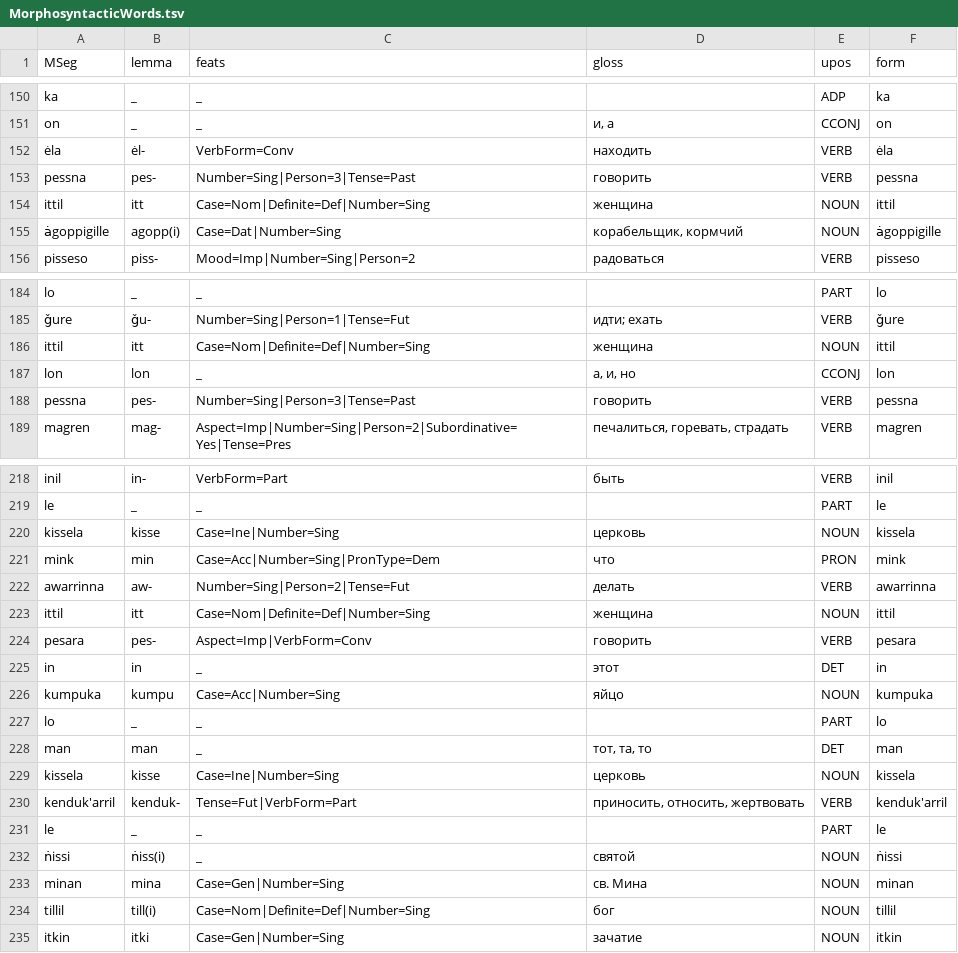
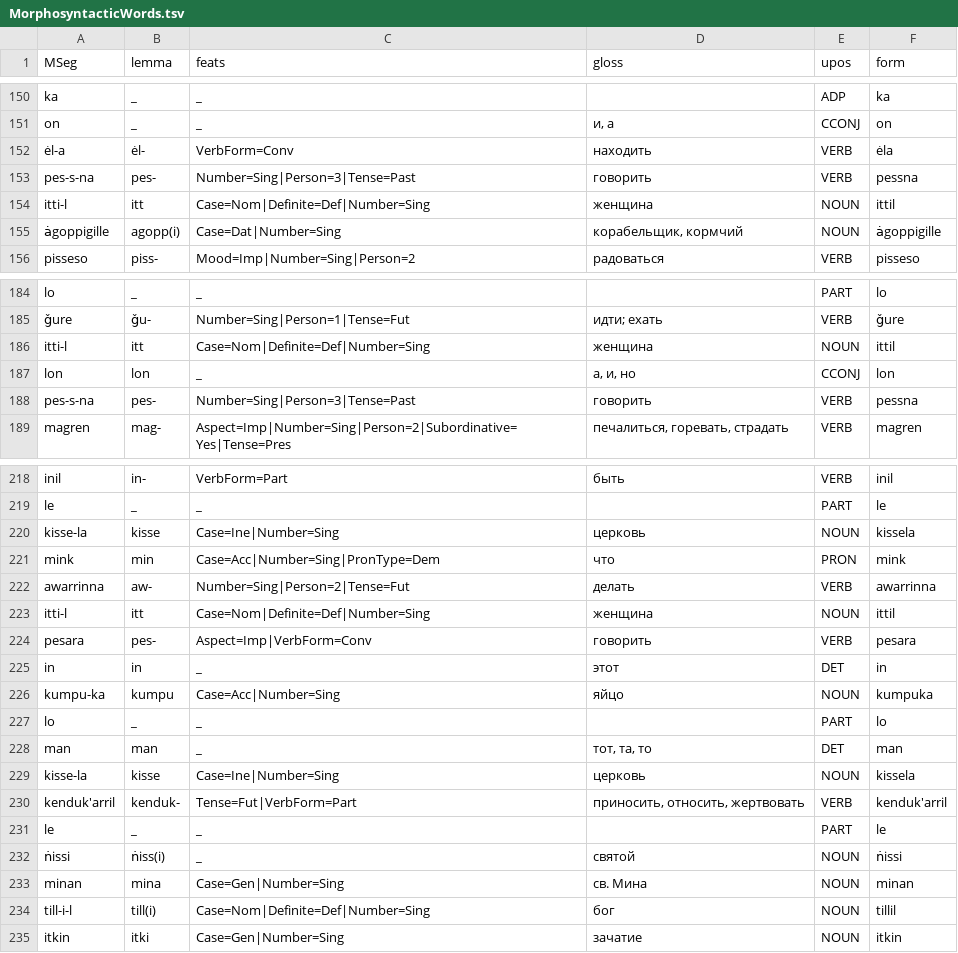
Before and after one commit to Innokentii-Smirnov/OldNubianUDTreebank, a TSV file: MorphosyntacticWords.tsv, drawn as a sheet; only a part is shown, gaps mark what is left out; the diff covers the shown part only.

Commit message:
Update morphosyntactic words

```diff
--- a/MorphosyntacticWords.tsv
+++ b/MorphosyntacticWords.tsv
@@ -151,5 +151,5 @@ ka	_	_		ADP	ka
 on	_	_	и, а	CCONJ	on
-ėla	ėl-	VerbForm=Conv	находить	VERB	ėla
-pessna	pes-	Number=Sing|Person=3|Tense=Past	говорить	VERB	pessna
-ittil	itt	Case=Nom|Definite=Def|Number=Sing	женщина	NOUN	ittil
+ėl-a	ėl-	VerbForm=Conv	находить	VERB	ėla
+pes-s-na	pes-	Number=Sing|Person=3|Tense=Past	говорить	VERB	pessna
+itti-l	itt	Case=Nom|Definite=Def|Number=Sing	женщина	NOUN	ittil
 ȧgoppigille	agopp(i)	Case=Dat|Number=Sing	корабельщик, кормчий	NOUN	ȧgoppigille
@@ -185,5 +185,5 @@ lo	_	_		PART	lo
 ǧure	ǧu-	Number=Sing|Person=1|Tense=Fut	идти; ехать	VERB	ǧure
-ittil	itt	Case=Nom|Definite=Def|Number=Sing	женщина	NOUN	ittil
+itti-l	itt	Case=Nom|Definite=Def|Number=Sing	женщина	NOUN	ittil
 lon	lon	_	а, и, но	CCONJ	lon
-pessna	pes-	Number=Sing|Person=3|Tense=Past	говорить	VERB	pessna
+pes-s-na	pes-	Number=Sing|Person=3|Tense=Past	говорить	VERB	pessna
 magren	mag-	Aspect=Imp|Number=Sing|Person=2|Subordinative=Yes|Tense=Pres	печалиться, горевать, страдать	VERB	magren
@@ -219,12 +219,12 @@ inil	in-	VerbForm=Part	быть	VERB	inil
 le	_	_		PART	le
-kissela	kisse	Case=Ine|Number=Sing	церковь	NOUN	kissela
+kisse-la	kisse	Case=Ine|Number=Sing	церковь	NOUN	kissela
 mink	min	Case=Acc|Number=Sing|PronType=Dem	что	PRON	mink
 awarrinna	aw-	Number=Sing|Person=2|Tense=Fut	делать	VERB	awarrinna
-ittil	itt	Case=Nom|Definite=Def|Number=Sing	женщина	NOUN	ittil
+itti-l	itt	Case=Nom|Definite=Def|Number=Sing	женщина	NOUN	ittil
 pesara	pes-	Aspect=Imp|VerbForm=Conv	говорить	VERB	pesara
 in	in	_	этот	DET	in
-kumpuka	kumpu	Case=Acc|Number=Sing	яйцо	NOUN	kumpuka
+kumpu-ka	kumpu	Case=Acc|Number=Sing	яйцо	NOUN	kumpuka
 lo	_	_		PART	lo
 man	man	_	тот, та, то	DET	man
-kissela	kisse	Case=Ine|Number=Sing	церковь	NOUN	kissela
+kisse-la	kisse	Case=Ine|Number=Sing	церковь	NOUN	kissela
 kenduk'arril	kenduk-	Tense=Fut|VerbForm=Part	приносить, относить, жертвовать	VERB	kenduk'arril
@@ -233,3 +233,3 @@ le	_	_		PART	le
 minan	mina	Case=Gen|Number=Sing	св. Мина	NOUN	minan
-tillil	till(i)	Case=Nom|Definite=Def|Number=Sing	бог	NOUN	tillil
+till-i-l	till(i)	Case=Nom|Definite=Def|Number=Sing	бог	NOUN	tillil
 itkin	itki	Case=Gen|Number=Sing	зачатие	NOUN	itkin
```
Also changed, not shown: 37 edited cells elsewhere in this file.
